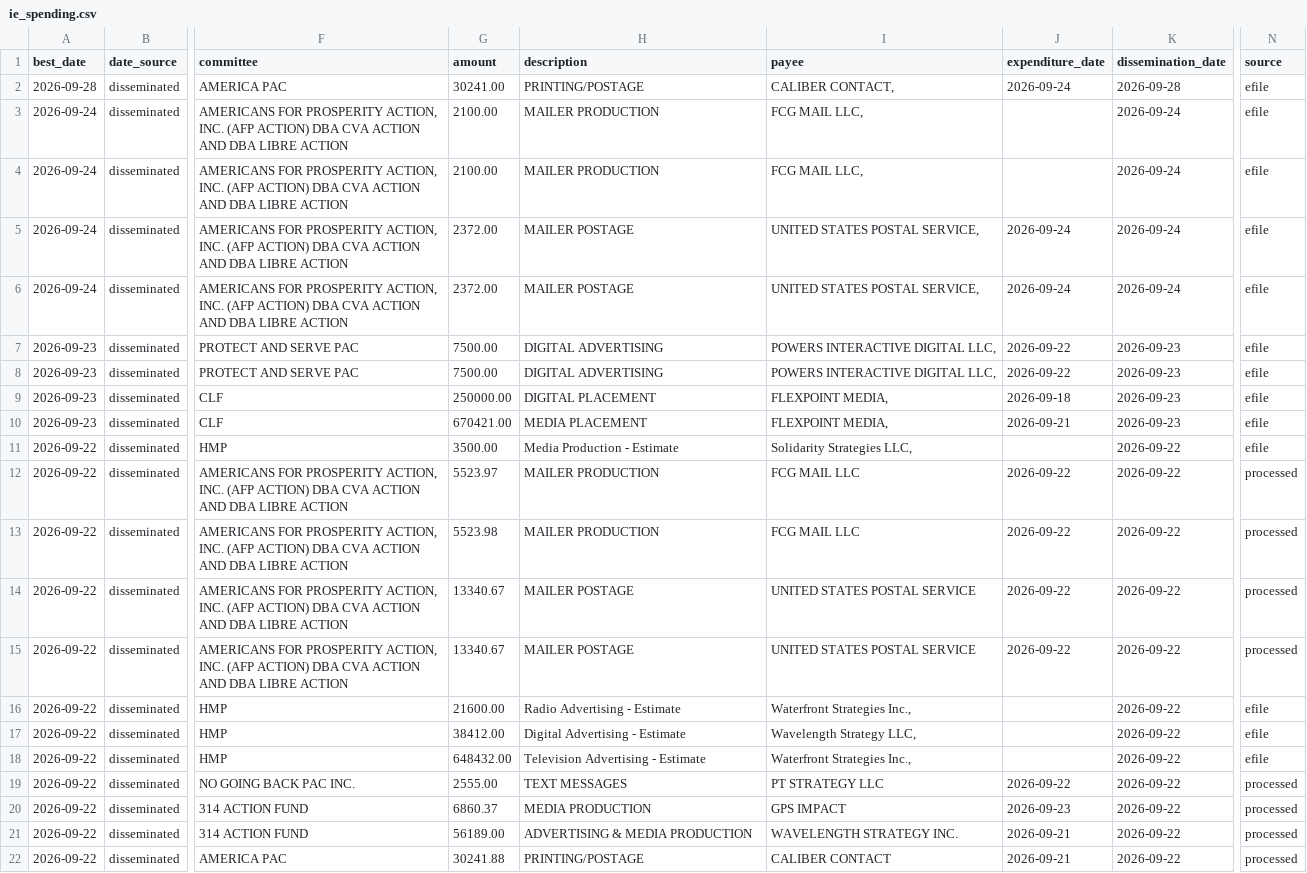
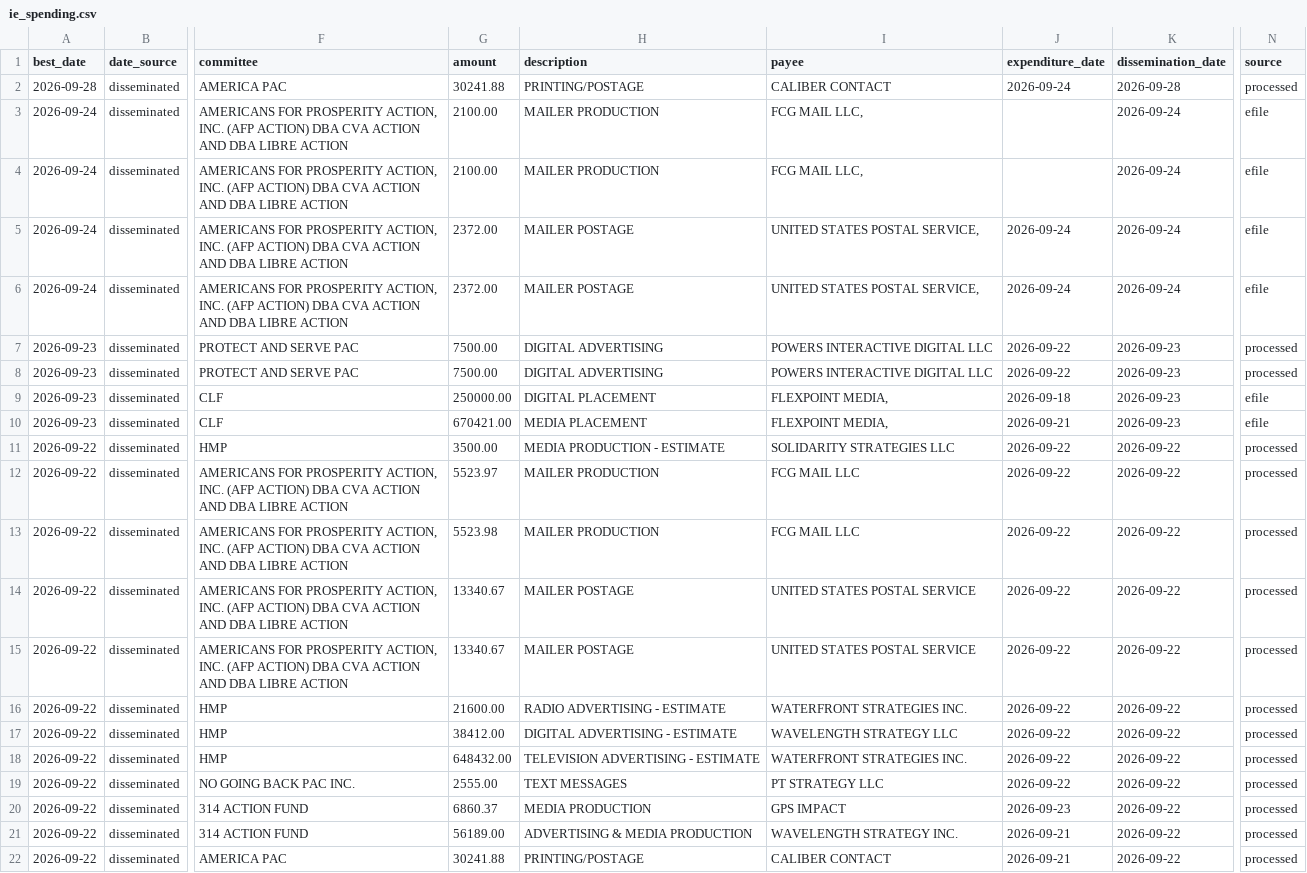
Before and after one commit to elliotgross-aidems/co8-ie-tracker, a CSV file: data/ie_spending.csv, drawn as a sheet; only a part is shown, gaps mark what is left out; the diff covers the shown part only; the diff names each change by its address in the sheet, - before the commit and + after, or states it on an @@ line.

```diff
--- a/data/ie_spending.csv
+++ b/data/ie_spending.csv
-G2 (amount): 30241.00
+G2 (amount): 30241.88
-I2 (payee): CALIBER CONTACT,
+I2 (payee): CALIBER CONTACT
-N2 (source): efile
+N2 (source): processed
-I7:I8 (payee): POWERS INTERACTIVE DIGITAL LLC,
+I7:I8 (payee): POWERS INTERACTIVE DIGITAL LLC
-N7:N8 (source): efile
+N7:N8 (source): processed
-H11 (description): Media Production - Estimate
+H11 (description): MEDIA PRODUCTION - ESTIMATE
-I11 (payee): Solidarity Strategies LLC,
+I11 (payee): SOLIDARITY STRATEGIES LLC
-J11 (expenditure_date): (empty)
+J11 (expenditure_date): 2026-09-22
-N11 (source): efile
+N11 (source): processed
-H16 (description): Radio Advertising - Estimate
+H16 (description): RADIO ADVERTISING - ESTIMATE
-I16 (payee): Waterfront Strategies Inc.,
+I16 (payee): WATERFRONT STRATEGIES INC.
-J16:J18 (expenditure_date): (empty)
+J16:J18 (expenditure_date): 2026-09-22
-N16:N18 (source): efile
+N16:N18 (source): processed
-H17 (description): Digital Advertising - Estimate
+H17 (description): DIGITAL ADVERTISING - ESTIMATE
-I17 (payee): Wavelength Strategy LLC,
+I17 (payee): WAVELENGTH STRATEGY LLC
-H18 (description): Television Advertising - Estimate
+H18 (description): TELEVISION ADVERTISING - ESTIMATE
-I18 (payee): Waterfront Strategies Inc.,
+I18 (payee): WATERFRONT STRATEGIES INC.
```
Also changed, not shown: 20 edited cells elsewhere in this file, 1 other file.
